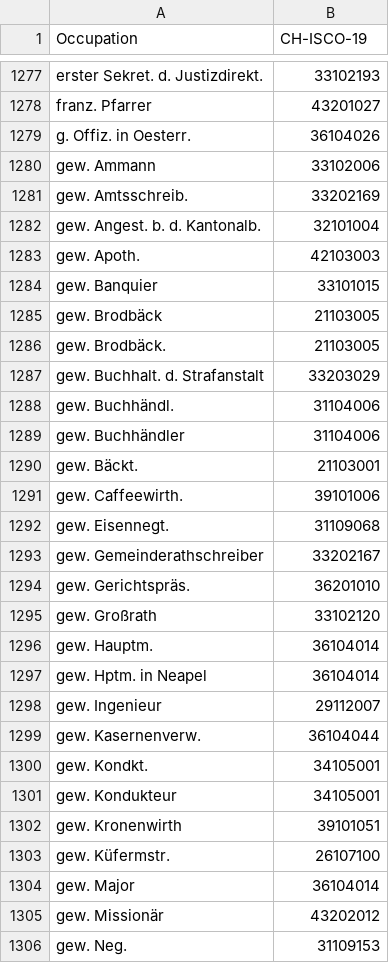
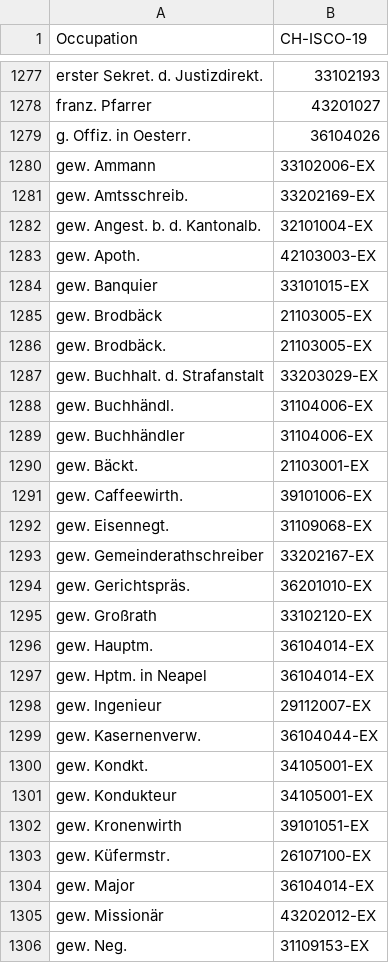
Before and after one commit to brawer/bern-addresses, a CSV file: src/occupations.csv, drawn as a sheet; only a part is shown, gaps mark what is left out; the diff covers the shown part only.

Commit message:
Mark retired occupations

```diff
--- a/src/occupations.csv
+++ b/src/occupations.csv
@@ -1279,28 +1279,28 @@ franz. Pfarrer,43201027
 g. Offiz. in Oesterr.,36104026
-gew. Ammann,33102006
-gew. Amtsschreib.,33202169
-gew. Angest. b. d. Kantonalb.,32101004
-gew. Apoth.,42103003
-gew. Banquier,33101015
-gew. Brodbäck,21103005
-gew. Brodbäck.,21103005
-gew. Buchhalt. d. Strafanstalt,33203029
-gew. Buchhändl.,31104006
-gew. Buchhändler,31104006
-gew. Bäckt.,21103001
-gew. Caffeewirth.,39101006
-gew. Eisennegt.,31109068
-gew. Gemeinderathschreiber,33202167
-gew. Gerichtspräs.,36201010
-gew. Großrath,33102120
-gew. Hauptm.,36104014
-gew. Hptm. in Neapel,36104014
-gew. Ingenieur,29112007
-gew. Kasernenverw.,36104044
-gew. Kondkt.,34105001
-gew. Kondukteur,34105001
-gew. Kronenwirth,39101051
-gew. Küfermstr.,26107100
-gew. Major,36104014
-gew. Missionär,43202012
-gew. Neg.,31109153
+gew. Ammann,33102006-EX
+gew. Amtsschreib.,33202169-EX
+gew. Angest. b. d. Kantonalb.,32101004-EX
+gew. Apoth.,42103003-EX
+gew. Banquier,33101015-EX
+gew. Brodbäck,21103005-EX
+gew. Brodbäck.,21103005-EX
+gew. Buchhalt. d. Strafanstalt,33203029-EX
+gew. Buchhändl.,31104006-EX
+gew. Buchhändler,31104006-EX
+gew. Bäckt.,21103001-EX
+gew. Caffeewirth.,39101006-EX
+gew. Eisennegt.,31109068-EX
+gew. Gemeinderathschreiber,33202167-EX
+gew. Gerichtspräs.,36201010-EX
+gew. Großrath,33102120-EX
+gew. Hauptm.,36104014-EX
+gew. Hptm. in Neapel,36104014-EX
+gew. Ingenieur,29112007-EX
+gew. Kasernenverw.,36104044-EX
+gew. Kondkt.,34105001-EX
+gew. Kondukteur,34105001-EX
+gew. Kronenwirth,39101051-EX
+gew. Küfermstr.,26107100-EX
+gew. Major,36104014-EX
+gew. Missionär,43202012-EX
+gew. Neg.,31109153-EX
```
Also changed, not shown: 51 edited cells elsewhere in this file.
